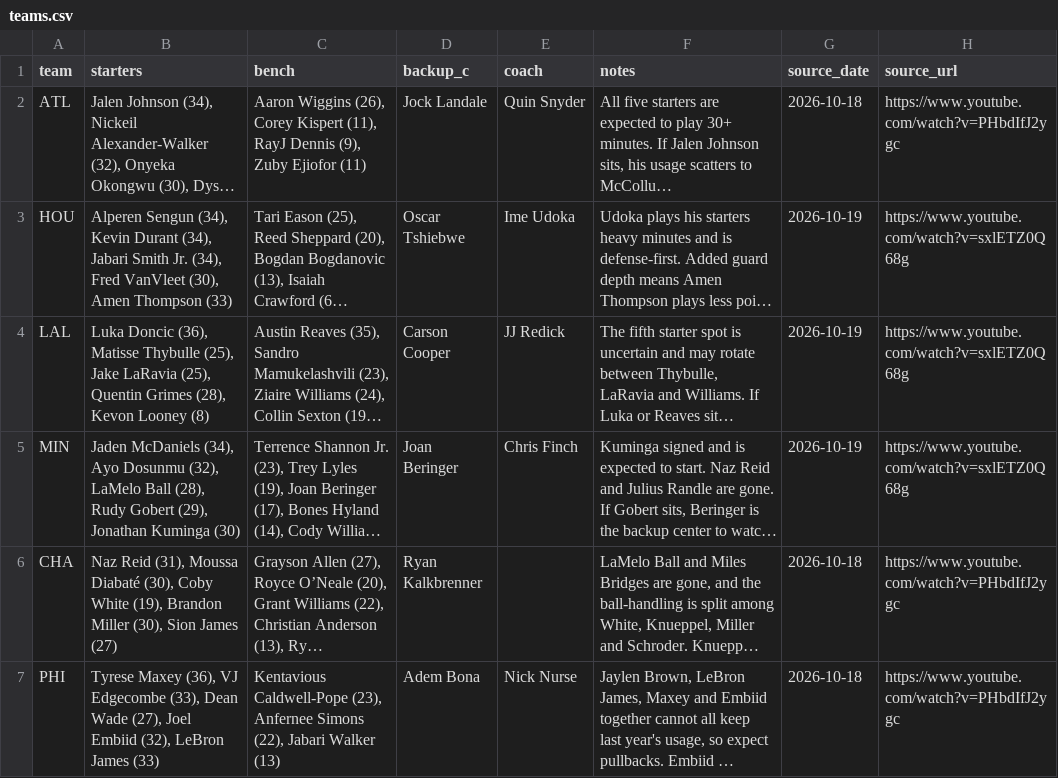
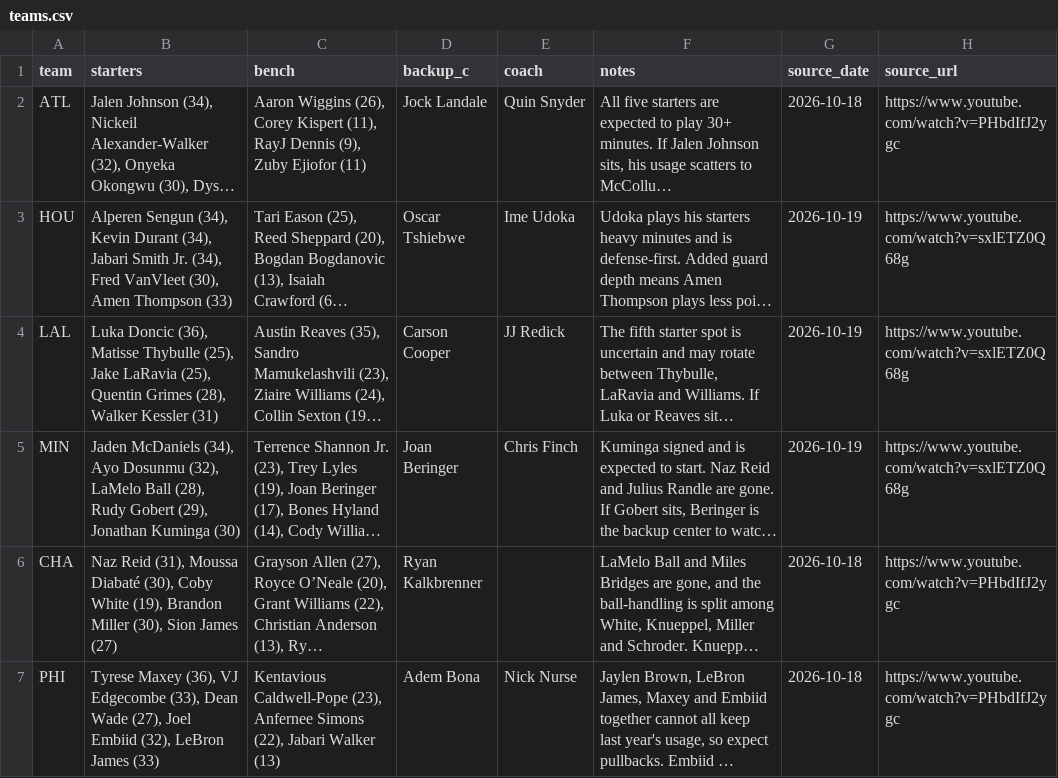
Before and after one commit to nascardataguy2/nba-2026-27, a CSV file: data/teams.csv, drawn as a sheet; only a part is shown; long unchanged cells end in …; the diff names each change by its address in the sheet, - before the commit and + after, or states it on an @@ line.

```diff
--- a/data/teams.csv
+++ b/data/teams.csv
-B4 (starters): …Grimes (28), Kevon Looney (8)
+B4 (starters): …Grimes (28), Walker Kessler (31)
```
Also changed, not shown: 12 other files.
